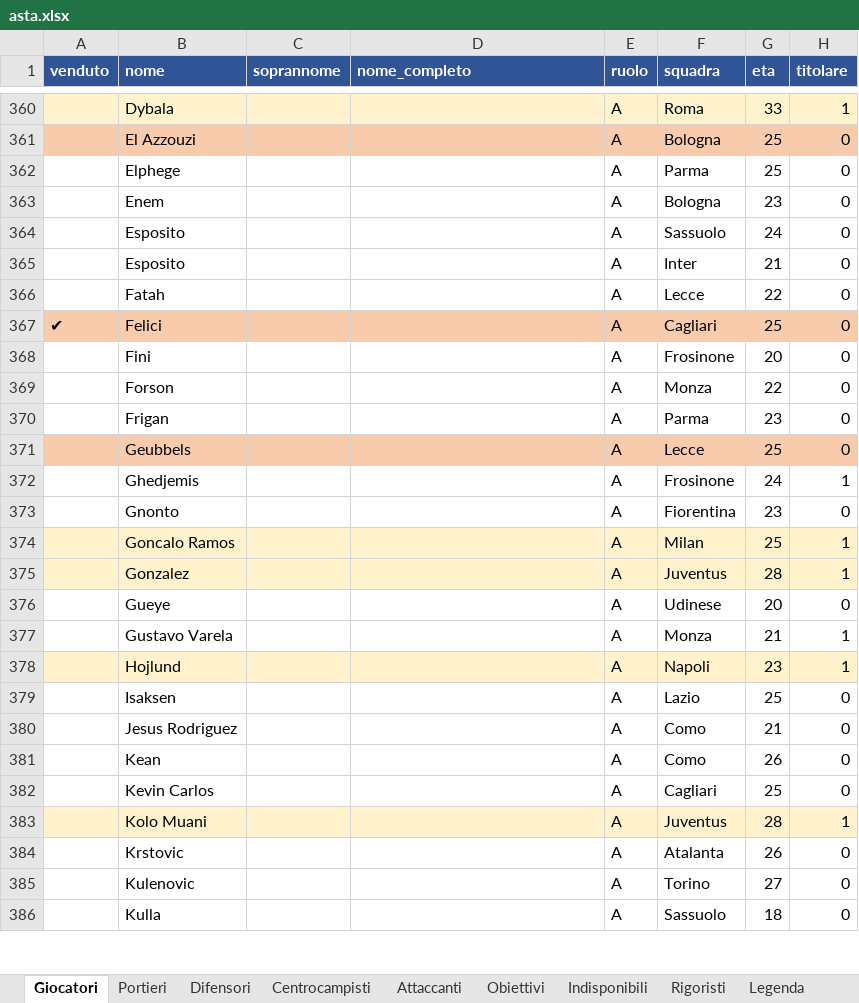
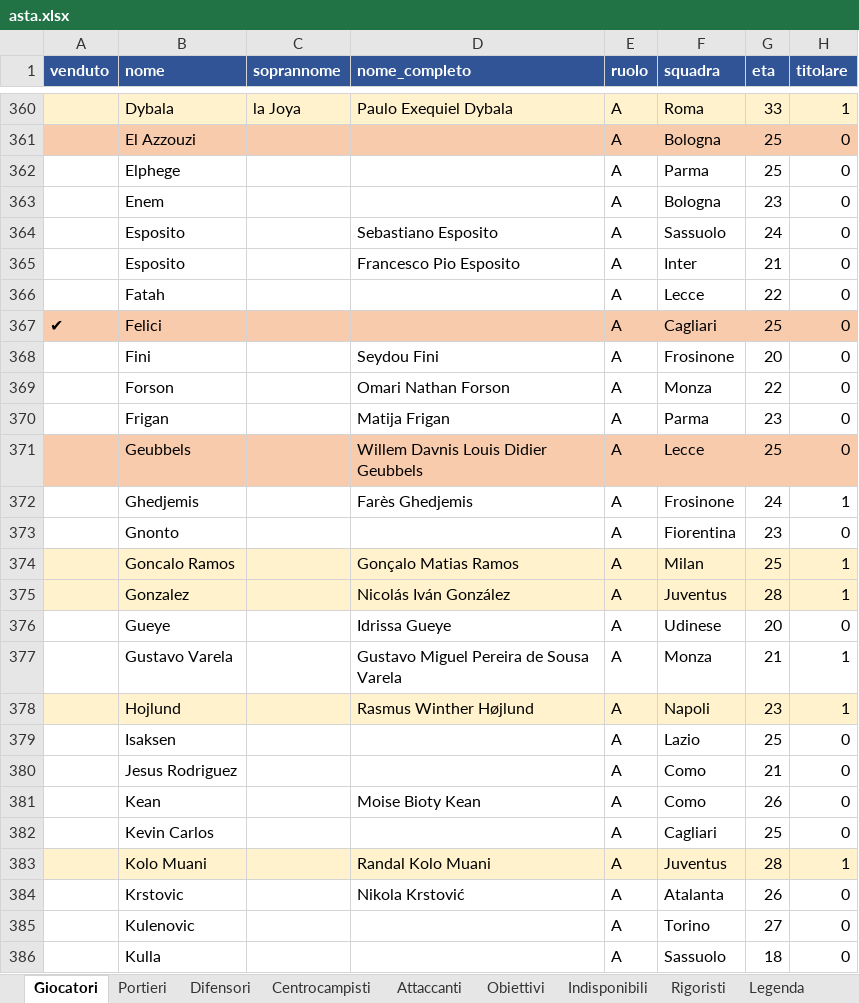
Before and after one commit to matteobaccan/FantaSkill, an Excel workbook: output/asta.xlsx, sheet Giocatori, drawn as a sheet; only a part is shown, gaps mark what is left out; values as stored, in another font and other column widths than the file's, no borders; conditional formats not drawn; the diff covers the shown part only; the diff names each change by its address in the sheet, - before the commit and + after, or states it on an @@ line.

Commit message:
Soprannomi da pagine Wikipedia con cache, varianti del nome; docs aggiornate

```diff
--- a/output/asta.xlsx (sheet Giocatori)
+++ b/output/asta.xlsx (sheet Giocatori)
-C360 (soprannome): (empty)
+C360 (soprannome): la Joya
-D360 (nome_completo): (empty)
+D360 (nome_completo): Paulo Exequiel Dybala
-D364 (nome_completo): (empty)
+D364 (nome_completo): Sebastiano Esposito
-D365 (nome_completo): (empty)
+D365 (nome_completo): Francesco Pio Esposito
-D368 (nome_completo): (empty)
+D368 (nome_completo): Seydou Fini
-D369 (nome_completo): (empty)
+D369 (nome_completo): Omari Nathan Forson
-D370 (nome_completo): (empty)
+D370 (nome_completo): Matija Frigan
-D371 (nome_completo): (empty)
+D371 (nome_completo): Willem Davnis Louis Didier Geubbels
-D372 (nome_completo): (empty)
+D372 (nome_completo): Farès Ghedjemis
-D374 (nome_completo): (empty)
+D374 (nome_completo): Gonçalo Matias Ramos
-D375 (nome_completo): (empty)
+D375 (nome_completo): Nicolás Iván González
-D376 (nome_completo): (empty)
+D376 (nome_completo): Idrissa Gueye
-D377 (nome_completo): (empty)
+D377 (nome_completo): Gustavo Miguel Pereira de Sousa Varela
-D378 (nome_completo): (empty)
+D378 (nome_completo): Rasmus Winther Højlund
-D381 (nome_completo): (empty)
+D381 (nome_completo): Moise Bioty Kean
-D383 (nome_completo): (empty)
+D383 (nome_completo): Randal Kolo Muani
-D384 (nome_completo): (empty)
+D384 (nome_completo): Nikola Krstović
```
Also changed, not shown: 48 edited cells elsewhere in this sheet, sheet Obiettivi, sheet Attaccanti, 8 other files.
